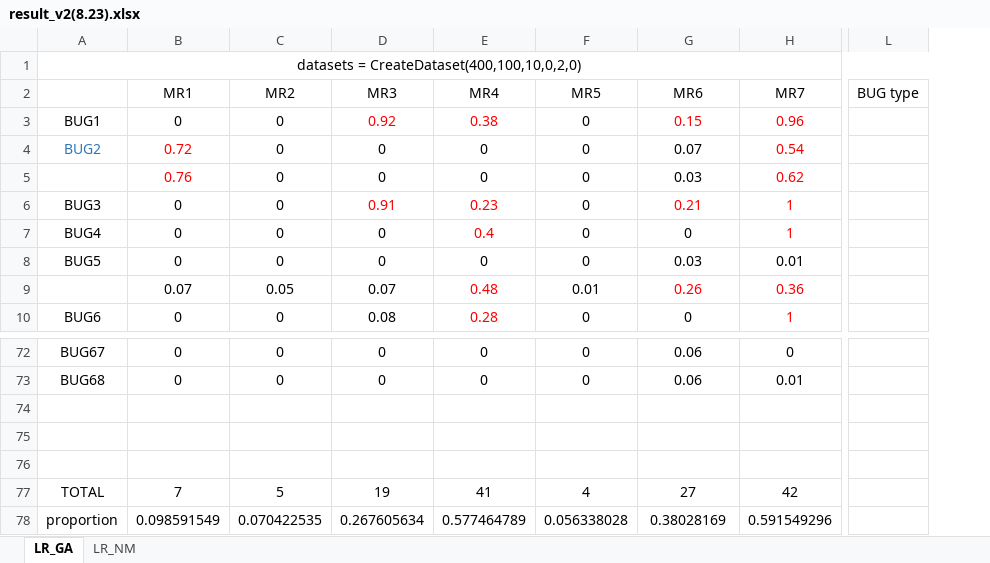
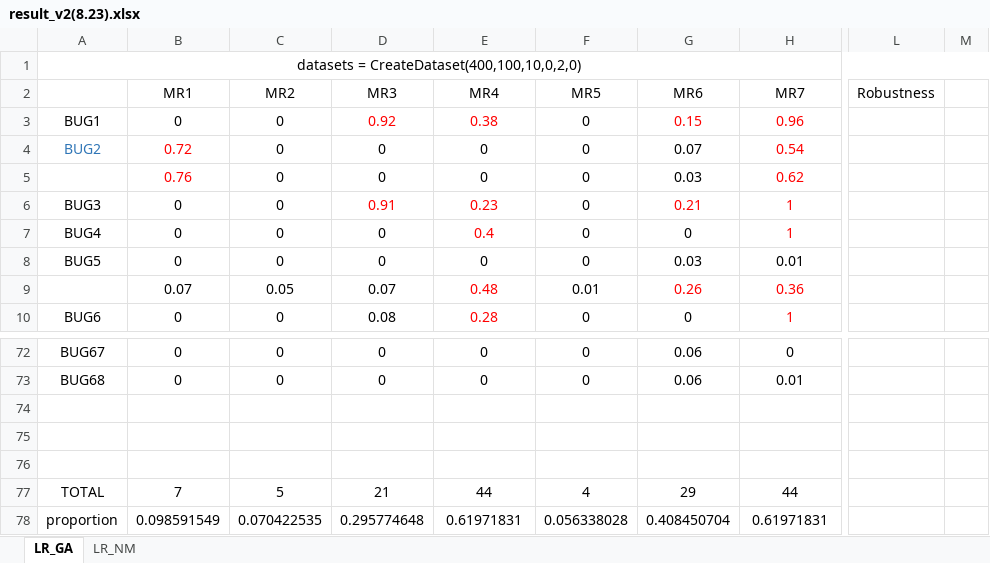
Before and after one commit to yingzhuoy/MRs-of-linear-models, an Excel workbook: result_v2(8.23).xlsx, sheet LR_GA, drawn as a sheet; only a part is shown, gaps mark what is left out; values as stored, in another font and other column widths than the file's, no borders; removed rows and columns are numbered as before the commit, all else as after; the diff names each change by its address in the sheet, - before the commit and + after, or states it on an @@ line.

Commit message:
results update

```diff
--- a/result_v2(8.23).xlsx (sheet LR_GA)
+++ b/result_v2(8.23).xlsx (sheet LR_GA)
-column L (BUG type), empty
+column L (Robustness), empty
+column M, empty
-D77 (MR3): 19
+D77 (MR3): 21
-E77 (MR4): 41
+E77 (MR4): 44
-G77 (MR6): 27
+G77 (MR6): 29
-H77 (MR7): 42
+H77 (MR7): 44
-D78 (MR3): 0.267605634
+D78 (MR3): 0.295774648
-E78 (MR4): 0.577464789
+E78 (MR4): 0.61971831
-G78 (MR6): 0.38028169
+G78 (MR6): 0.408450704
-H78 (MR7): 0.591549296
+H78 (MR7): 0.61971831
```
Also changed, not shown: formulas that keep their value.
